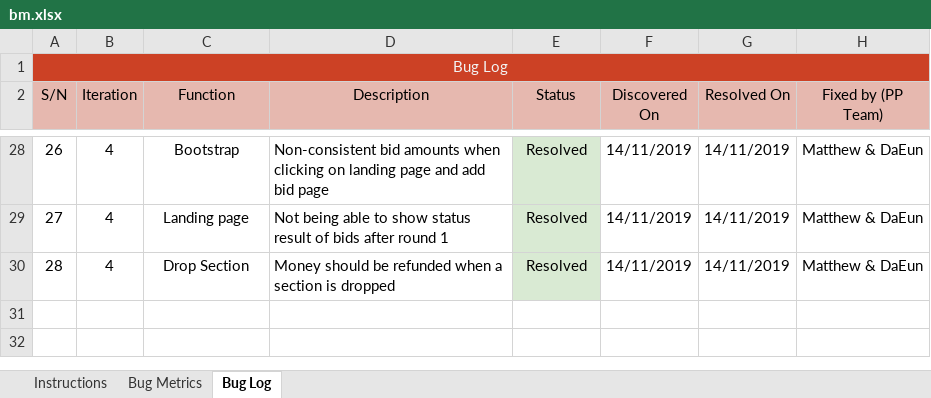
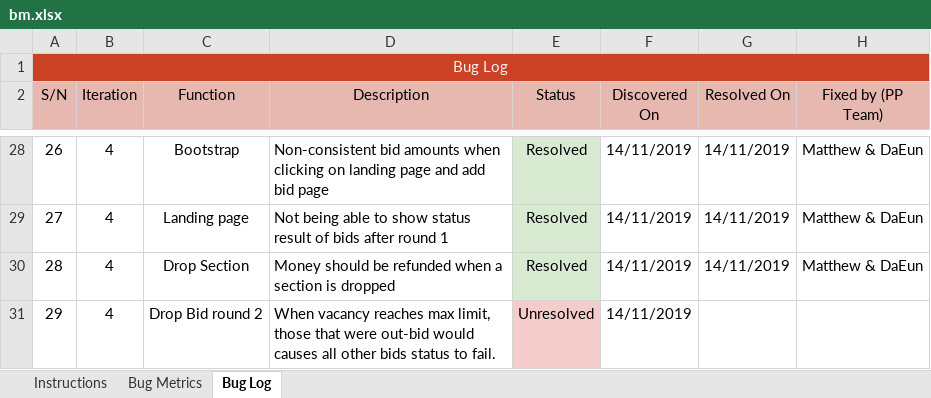
Before and after one commit to simshengqin/IS212, an Excel workbook: metrics/bm.xlsx, sheet Bug Log, drawn as a sheet; only a part is shown, gaps mark what is left out; values as stored, in another font and other column widths than the file's, no borders; the diff names each change by its address in the sheet, - before the commit and + after, or states it on an @@ line.

Commit message:
Update Bug Metrics
Co-Authored-By: Brendon <brendonlch@users.noreply.github.com>

```diff
--- a/metrics/bm.xlsx (sheet Bug Log)
+++ b/metrics/bm.xlsx (sheet Bug Log)
+row 31: 29 | 4 | Drop Bid round 2 | When vacancy reaches max limit, those that were out-bid would causes all other bids status to fail. | Unresolved | 14/11/2019
```
